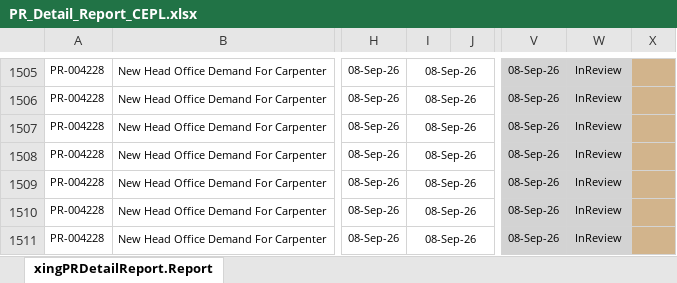
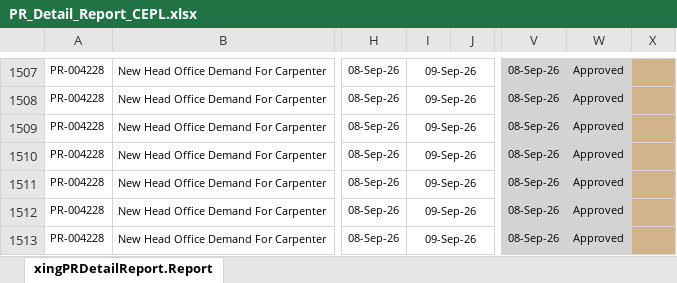
Before and after one commit to shafiulhassan17/pr-status-tracker, an Excel workbook: excel_files/PR_Detail_Report_CEPL.xlsx, sheet xingPRDetailReport.Report, drawn as a sheet; only a part is shown, gaps mark what is left out; values as stored, in another font and other column widths than the file's, no borders; addresses are those after the commit; the diff covers the shown part only; the diff names each change by its address in the sheet, - before the commit and + after, or states it on an @@ line.

```diff
--- a/excel_files/PR_Detail_Report_CEPL.xlsx (sheet xingPRDetailReport.Report)
+++ b/excel_files/PR_Detail_Report_CEPL.xlsx (sheet xingPRDetailReport.Report)
-I1507:I1513: 08-Sep-26
+I1507:I1513: 09-Sep-26
-W1507:W1513: InReview
+W1507:W1513: Approved
```
Also changed, not shown: 5 added rows and 148 edited cells elsewhere in this sheet, excel_files/PO_Detail_Report_CEPL.xlsx, excel_files/PO_Detail_Report_SPPL.xlsx, 7 other files.
